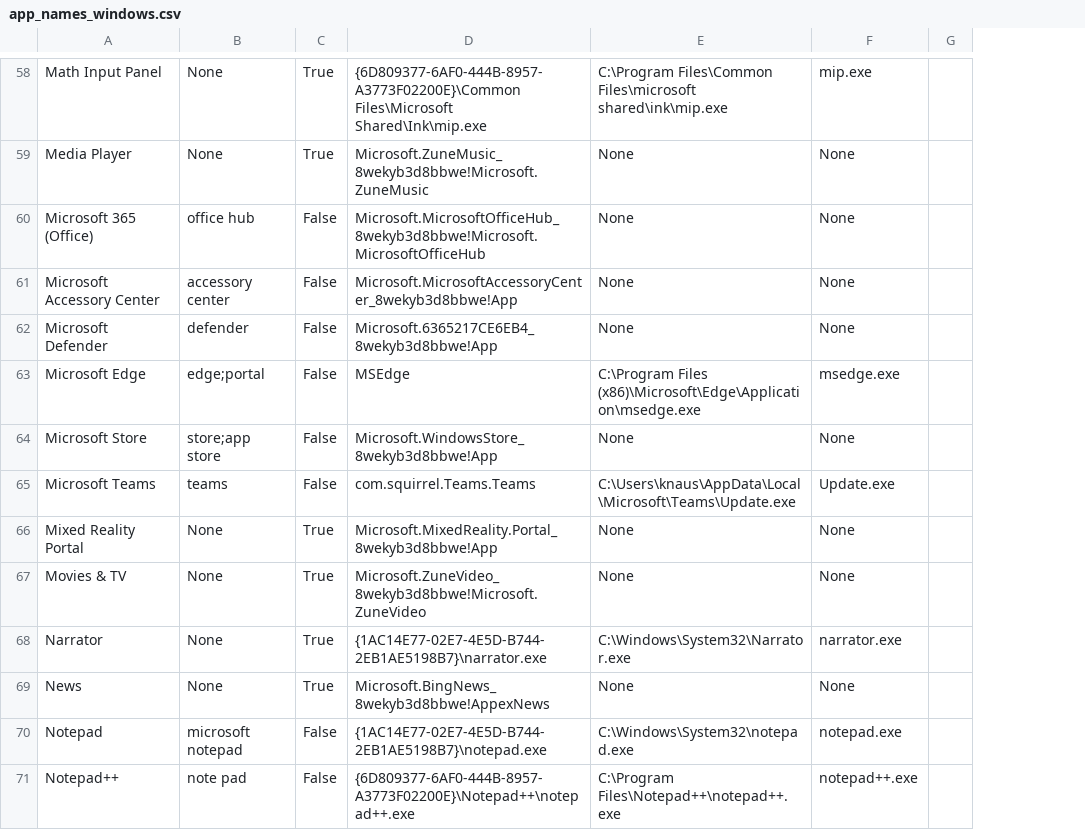
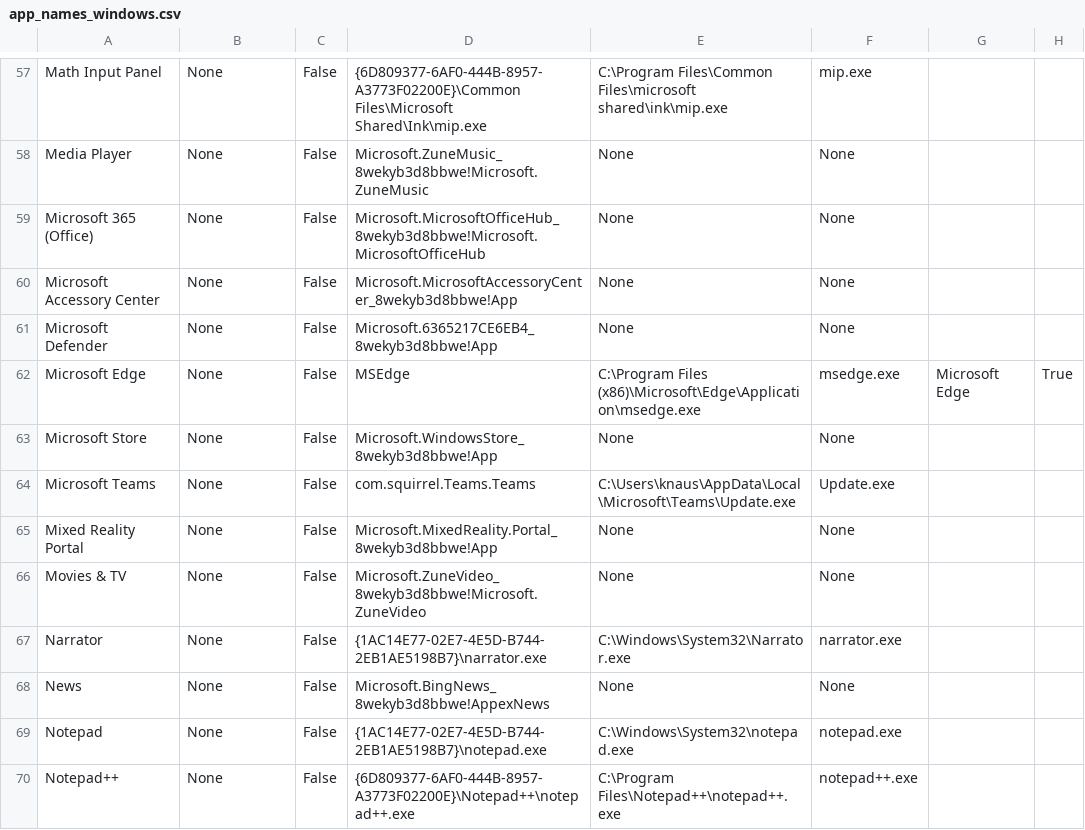
Before and after one commit to talonhub/community, a CSV file: core/app_switcher/app_names_windows.csv, drawn as a sheet; only a part is shown, gaps mark what is left out; removed rows and columns are numbered as before the commit, all else as after; the diff covers the shown part only; the diff names each change by its address in the sheet, - before the commit and + after, or states it on an @@ line.

```diff
--- a/core/app_switcher/app_names_windows.csv
+++ b/core/app_switcher/app_names_windows.csv
-column G, empty
+column G, row 62: Microsoft Edge
+column H, row 62: True
-C57:C58: True
+C57:C58: False
-B59: office hub
+B59: None
-B60: accessory center
+B60: None
-B61: defender
+B61: None
-B62: edge;portal
+B62: None
-B63: store;app store
+B63: None
-B64: teams
+B64: None
-C65:C68: True
+C65:C68: False
-B69: microsoft notepad
+B69: None
-B70: note pad
+B70: None
```
Also changed, not shown: 3 added rows, 6 removed rows and 82 edited cells elsewhere in this file, 2 other files.
